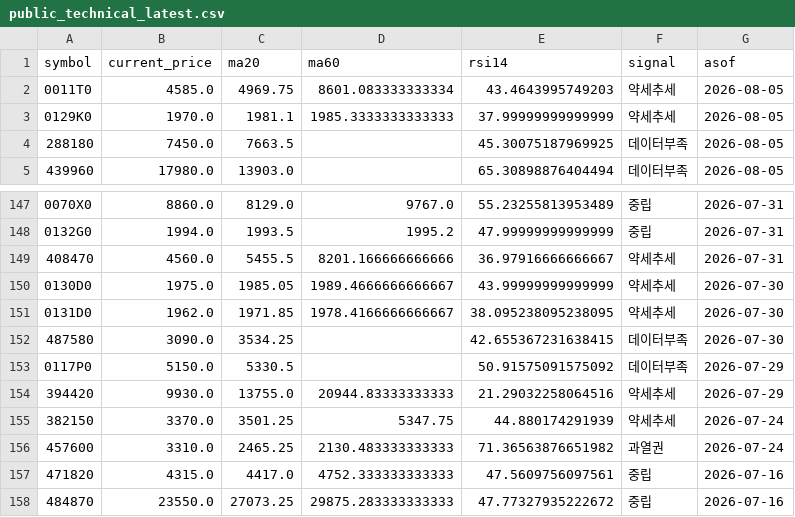
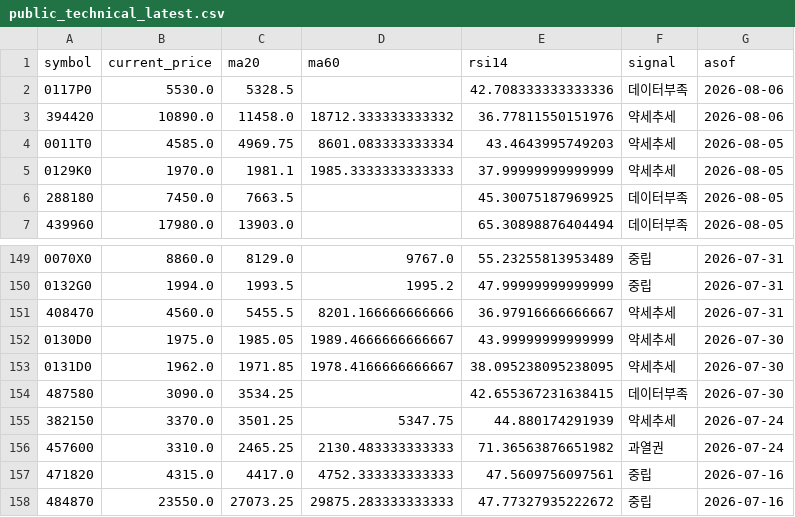
Before and after one commit to poet1004/offering_reminder, a CSV file: ipo_git/data/cache/public_technical_latest.csv, drawn as a sheet; only a part is shown, gaps mark what is left out.

```diff
--- a/ipo_git/data/cache/public_technical_latest.csv
+++ b/ipo_git/data/cache/public_technical_latest.csv
@@ -1,2 +1,4 @@
 symbol,current_price,ma20,ma60,rsi14,signal,asof
+0117P0,5530.0,5328.5,,42.708333333333336,데이터부족,2026-08-06
+394420,10890.0,11458.0,18712.333333333332,36.77811550151976,약세추세,2026-08-06
 0011T0,4585.0,4969.75,8601.083333333334,43.4643995749203,약세추세,2026-08-05
@@ -152,4 +154,2 @@ symbol,current_price,ma20,ma60,rsi14,signal,asof
 487580,3090.0,3534.25,,42.655367231638415,데이터부족,2026-07-30
-0117P0,5150.0,5330.5,,50.91575091575092,데이터부족,2026-07-29
-394420,9930.0,13755.0,20944.83333333333,21.29032258064516,약세추세,2026-07-29
 382150,3370.0,3501.25,5347.75,44.880174291939,약세추세,2026-07-24
```
Also changed, not shown: ipo_git/data/cache/market_snapshot_last_success.csv, ipo_git/data/cache/public_quotes_latest.csv, 25 other files.
